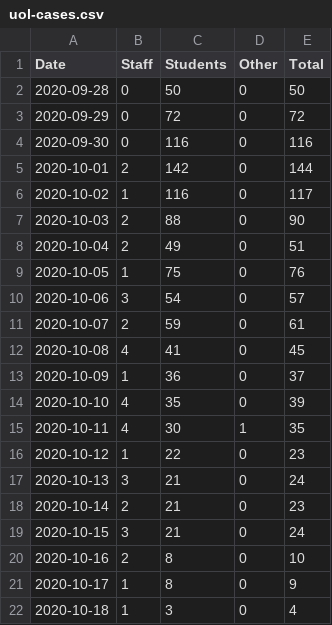
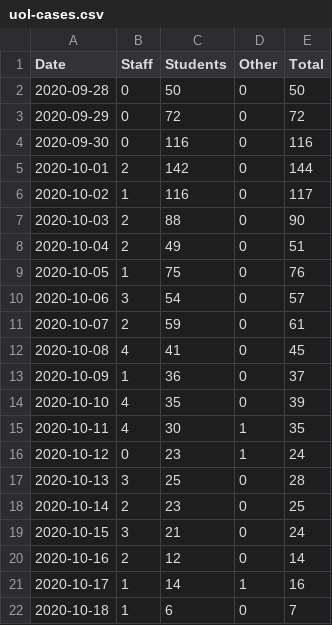
Before and after one commit to python33r/uol-covid, a CSV file: data/uol-cases.csv, drawn as a sheet.

Commit message:
Updated Week 3 data with additional positive tests

```diff
--- a/data/uol-cases.csv
+++ b/data/uol-cases.csv
@@ -15,8 +15,8 @@ Date,Staff,Students,Other,Total
 2020-10-11,4,30,1,35
-2020-10-12,1,22,0,23
-2020-10-13,3,21,0,24
-2020-10-14,2,21,0,23
+2020-10-12,0,23,1,24
+2020-10-13,3,25,0,28
+2020-10-14,2,23,0,25
 2020-10-15,3,21,0,24
-2020-10-16,2,8,0,10
-2020-10-17,1,8,0,9
-2020-10-18,1,3,0,4
+2020-10-16,2,12,0,14
+2020-10-17,1,14,1,16
+2020-10-18,1,6,0,7
```
